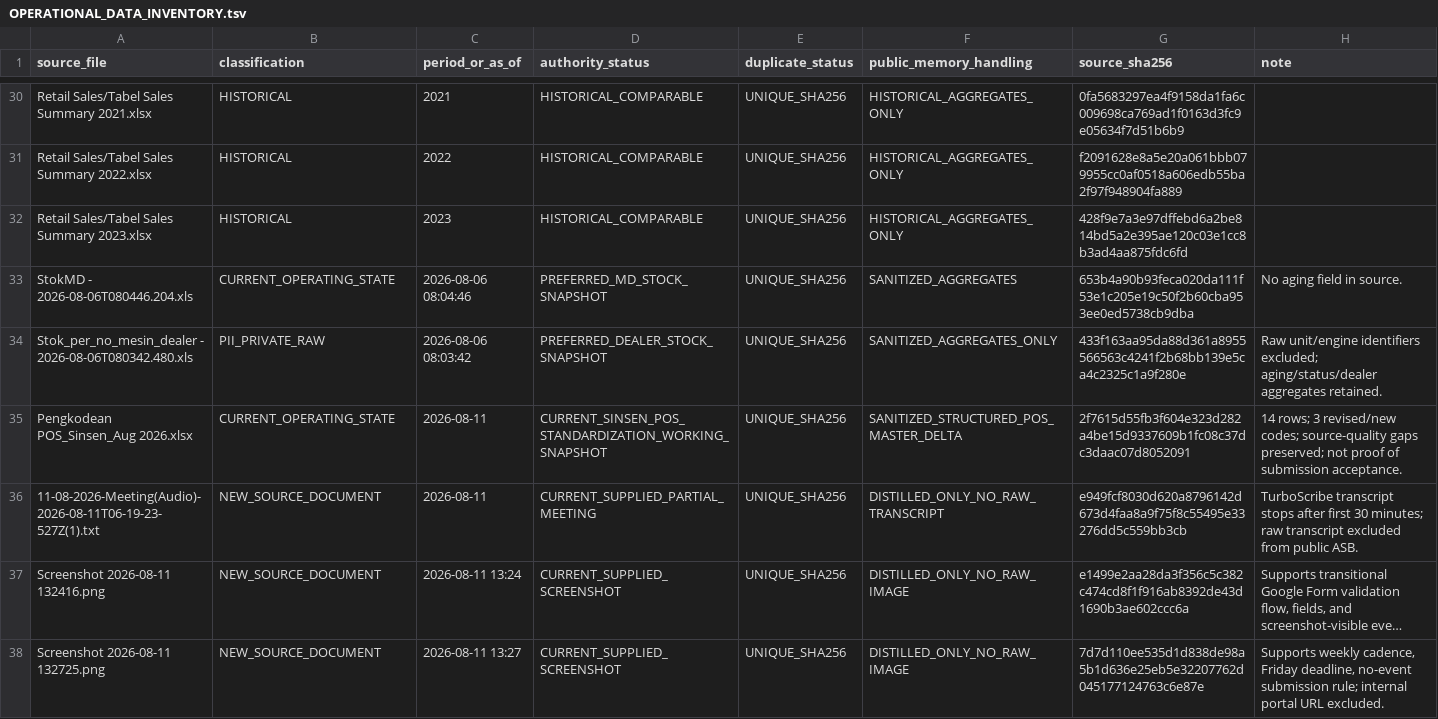
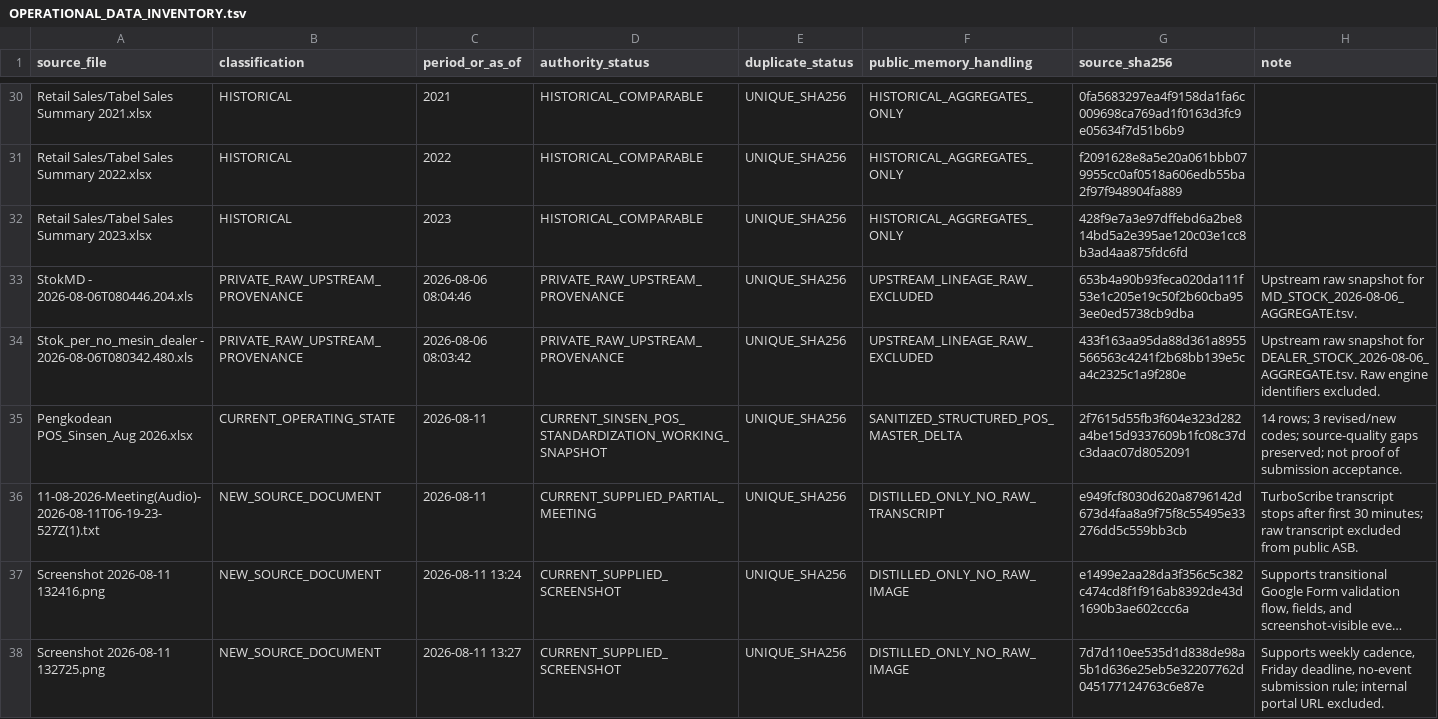
Before and after one commit to progamer6918/airo-second-brain, a TSV file: wiki/workdesk/brain/reference/OPERATIONAL_DATA_INVENTORY.tsv, drawn as a sheet; only a part is shown, gaps mark what is left out; long unchanged cells end in …; the diff covers the shown part only.

Commit message:
feat(workdesk): Converge AWD authority to operational TSVs and relegate raw Excel to upstream provenance

```diff
--- a/wiki/workdesk/brain/reference/OPERATIONAL_DATA_INVENTORY.tsv
+++ b/wiki/workdesk/brain/reference/OPERATIONAL_DATA_INVENTORY.tsv
@@ -32,4 +32,4 @@ Retail Sales/Tabel Sales Summary 2022.xlsx	HISTORICAL	2022	HISTORICAL_COMPARABLE
 Retail Sales/Tabel Sales Summary 2023.xlsx	HISTORICAL	2023	HISTORICAL_COMPARABLE	UNIQUE_SHA256	HISTORICAL_AGGREGATES_ONLY	428f9e7a3e97dffebd6a2be814bd5a2e395ae120c03e1cc8b3ad4aa875fdc6fd	
-StokMD - 2026-08-06T080446.204.xls	CURRENT_OPERATING_STATE	2026-08-06 08:04:46	PREFERRED_MD_STOCK_SNAPSHOT	UNIQUE_SHA256	SANITIZED_AGGREGATES	653b4a90b93feca020da111f53e1c205e19c50f2b60cba953ee0ed5738cb9dba	No aging field in source.
-Stok_per_no_mesin_dealer - 2026-08-06T080342.480.xls	PII_PRIVATE_RAW	2026-08-06 08:03:42	PREFERRED_DEALER_STOCK_SNAPSHOT	UNIQUE_SHA256	SANITIZED_AGGREGATES_ONLY	433f163aa95da88d361a8955566563c4241f2b68bb139e5ca4c2325c1a9f280e	Raw unit/engine identifiers excluded; aging/status/dealer aggregates retained.
+StokMD - 2026-08-06T080446.204.xls	PRIVATE_RAW_UPSTREAM_PROVENANCE	2026-08-06 08:04:46	PRIVATE_RAW_UPSTREAM_PROVENANCE	UNIQUE_SHA256	UPSTREAM_LINEAGE_RAW_EXCLUDED	653b4a90b93feca020da111f53e1c205e19c50f2b60cba953ee0ed5738cb9dba	Upstream raw snapshot for MD_STOCK_2026-08-06_AGGREGATE.tsv.
+Stok_per_no_mesin_dealer - 2026-08-06T080342.480.xls	PRIVATE_RAW_UPSTREAM_PROVENANCE	2026-08-06 08:03:42	PRIVATE_RAW_UPSTREAM_PROVENANCE	UNIQUE_SHA256	UPSTREAM_LINEAGE_RAW_EXCLUDED	433f163aa95da88d361a8955566563c4241f2b68bb139e5ca4c2325c1a9f280e	Upstream raw snapshot for DEALER_STOCK_2026-08-06_AGGREGATE.tsv. Raw engine identifiers excluded.
 Pengkodean POS_Sinsen_Aug 2026.xlsx	CURRENT_OPERATING_STATE	2026-08-11	CURRENT_SINSEN_POS_STANDARDIZATION_WORKING_SNAPSHOT	UNIQUE_SHA256	SANITIZED_STRUCTURED_POS_MASTER_DELTA	2f7615d55fb3f604e323d282a4be15d9337609b1fc08c37dc3daac07d8052091	14 rows; 3 revised/new codes; source-quality gaps preserved; not proof of submission acceptance.
```
Also changed, not shown: 11 added rows and 12 edited cells elsewhere in this file, 18 other files.
